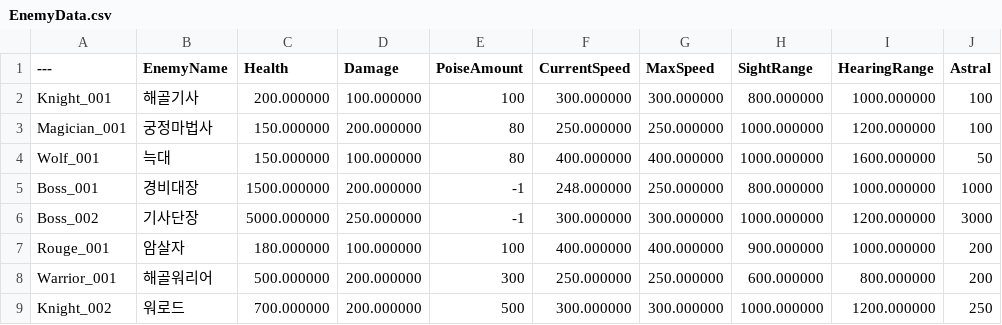
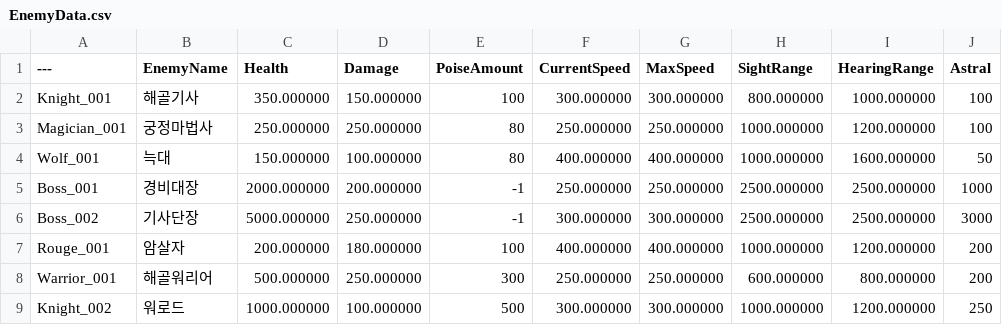
Before and after one commit to pknu-wap/The_Exiled_Knight, a CSV file: TheExiledKnight/Content/TheExiledKnight/CSV/EnemyData.csv, drawn as a sheet; only a part is shown; the diff names each change by its address in the sheet, - before the commit and + after, or states it on an @@ line.

```diff
--- a/TheExiledKnight/Content/TheExiledKnight/CSV/EnemyData.csv
+++ b/TheExiledKnight/Content/TheExiledKnight/CSV/EnemyData.csv
-C2 (Health): 200.000000
+C2 (Health): 350.000000
-D2 (Damage): 100.000000
+D2 (Damage): 150.000000
-C3 (Health): 150.000000
+C3 (Health): 250.000000
-D3 (Damage): 200.000000
+D3 (Damage): 250.000000
-C5 (Health): 1500.000000
+C5 (Health): 2000.000000
-F5 (CurrentSpeed): 248.000000
+F5 (CurrentSpeed): 250.000000
-H5 (SightRange): 800.000000
+H5 (SightRange): 2500.000000
-I5 (HearingRange): 1000.000000
+I5 (HearingRange): 2500.000000
-H6 (SightRange): 1000.000000
+H6 (SightRange): 2500.000000
-I6 (HearingRange): 1200.000000
+I6 (HearingRange): 2500.000000
-C7 (Health): 180.000000
+C7 (Health): 200.000000
-D7 (Damage): 100.000000
+D7 (Damage): 180.000000
-H7 (SightRange): 900.000000
+H7 (SightRange): 1000.000000
-I7 (HearingRange): 1000.000000
+I7 (HearingRange): 1200.000000
-D8 (Damage): 200.000000
+D8 (Damage): 250.000000
-C9 (Health): 700.000000
+C9 (Health): 1000.000000
-D9 (Damage): 200.000000
+D9 (Damage): 100.000000
```
Also changed, not shown: 5 other files.
